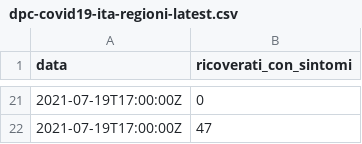
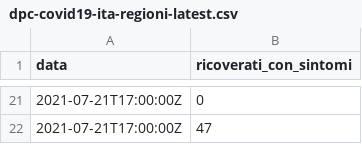
Before and after one commit to mskyttner/flat_data_bash_example, a CSV file: dpc-covid19-ita-regioni-latest.csv, drawn as a sheet; only a part is shown, gaps mark what is left out; the diff covers the shown part only.

Commit message:
Flat: latest data (2021-07-21T15:57:46.188Z) {   "date": "2021-07-21T15:57:46.188Z",   "files": [     {       "name": "dpc-covid19-ita-regioni-latest.csv",       "deltaBytes": 0,       "source": "https://raw.githubusercontent.com/pcm-dpc/COVID-19/master/dati-regioni/dpc-covid19-ita-regioni-latest.csv"     }   ] }

```diff
--- a/dpc-covid19-ita-regioni-latest.csv
+++ b/dpc-covid19-ita-regioni-latest.csv
@@ -21,2 +21,2 @@ data,ricoverati_con_sintomi
-2021-07-19T17:00:00Z,0
-2021-07-19T17:00:00Z,47
+2021-07-21T17:00:00Z,0
+2021-07-21T17:00:00Z,47
```
Also changed, not shown: 16 added rows, 16 removed rows and 3 edited cells elsewhere in this file.
